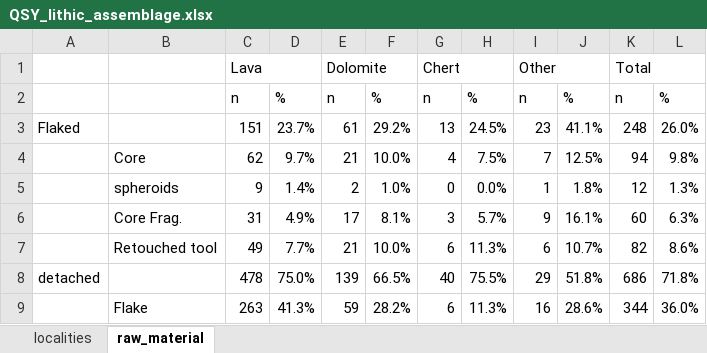
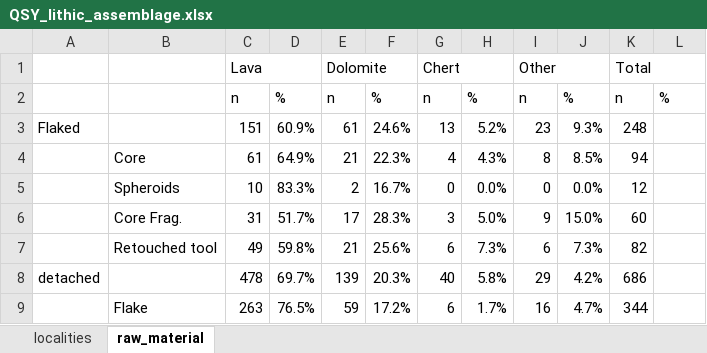
Before and after one commit to zhiye0927/QSY-Spheroids-Study, an Excel workbook: analysis/data/derived_data/QSY_lithic_assemblage.xlsx, sheet raw_material, drawn as a sheet; only a part is shown; values as stored, in another font and other column widths than the file's, no cell formats; removed rows and columns are numbered as before the commit, all else as after; the diff covers the shown part only; the diff names each change by its address in the sheet, - before the commit and + after, or states it on an @@ line.

```diff
--- a/analysis/data/derived_data/QSY_lithic_assemblage.xlsx (sheet raw_material)
+++ b/analysis/data/derived_data/QSY_lithic_assemblage.xlsx (sheet raw_material)
-D3: 23.7%
+D3: 60.9%
-F3: 29.2%
+F3: 24.6%
-H3: 24.5%
+H3: 5.2%
-J3: 41.1%
+J3: 9.3%
-L3: 26.0%
+L3: (empty)
-row 4:  | Core | 62 | 9.7% | 21 | 10.0% | 4 | 7.5% | 7 | 12.5% | 94 | 9.8%
-row 5:  | spheroids | 9 | 1.4% | 2 | 1.0% | 0 | 0.0% | 1 | 1.8% | 12 | 1.3%
+row 4:  | Core | 61 | 64.9% | 21 | 22.3% | 4 | 4.3% | 8 | 8.5% | 94
+row 5:  | Spheroids | 10 | 83.3% | 2 | 16.7% | 0 | 0.0% | 0 | 0.0% | 12
-D6: 4.9%
+D6: 51.7%
-F6: 8.1%
+F6: 28.3%
-H6: 5.7%
+H6: 5.0%
-J6: 16.1%
+J6: 15.0%
-L6: 6.3%
+L6: (empty)
-D7: 7.7%
+D7: 59.8%
-F7: 10.0%
+F7: 25.6%
-H7: 11.3%
+H7: 7.3%
-J7: 10.7%
+J7: 7.3%
-L7: 8.6%
+L7: (empty)
-D8: 75.0%
+D8: 69.7%
-F8: 66.5%
+F8: 20.3%
-H8: 75.5%
+H8: 5.8%
-J8: 51.8%
+J8: 4.2%
-L8: 71.8%
+L8: (empty)
-D9: 41.3%
+D9: 76.5%
-F9: 28.2%
+F9: 17.2%
-H9: 11.3%
+H9: 1.7%
-J9: 28.6%
+J9: 4.7%
-L9: 36.0%
+L9: (empty)
```
Also changed, not shown: 18 edited cells elsewhere in this sheet, sheet localities, cell formats, formulas that keep their value, analysis/data/derived_data/core_typology_morphological_parameters.xlsx, analysis/data/derived_data/cores_spheroids_size.xlsx, 14 other files.
